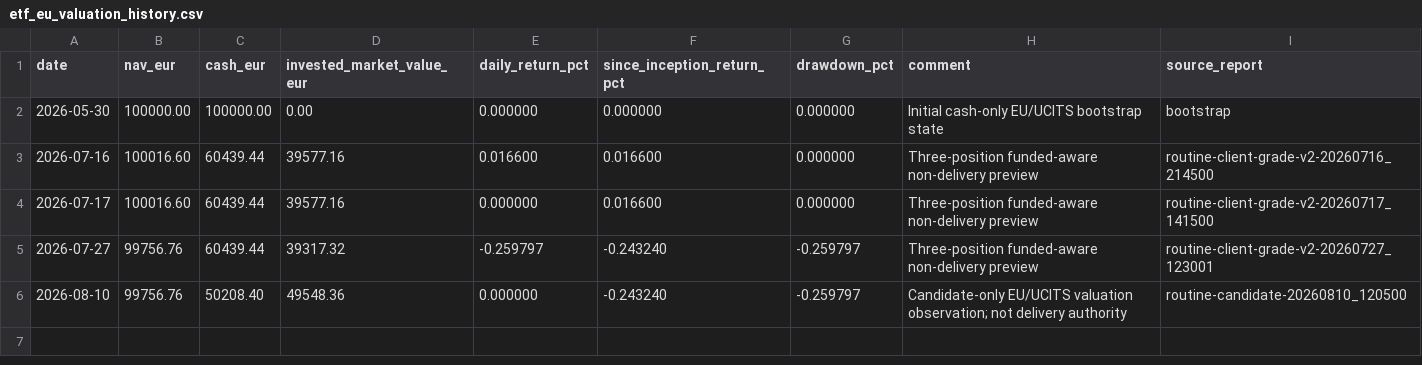
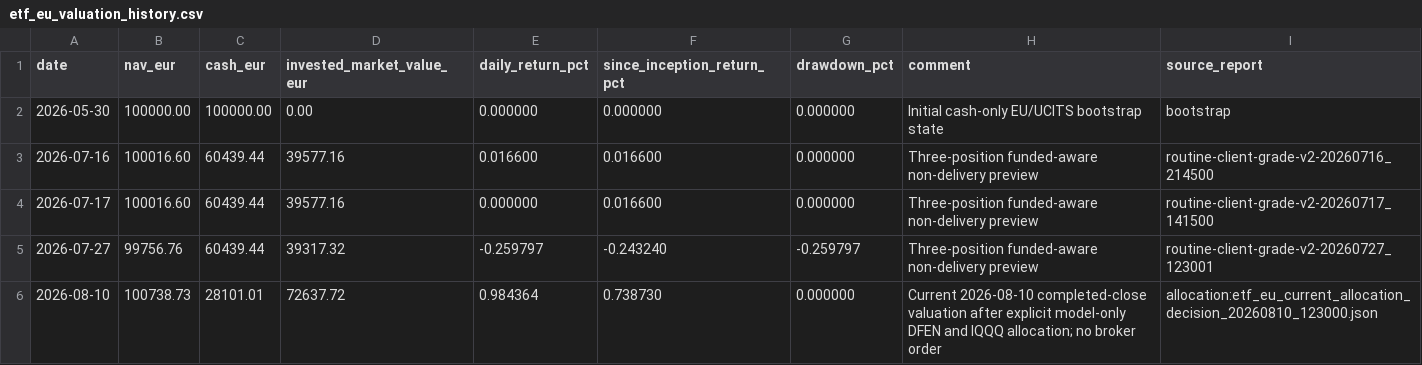
Before and after one commit to market-predictions/weekly-etf-eu, a CSV file: output/etf_eu_valuation_history.csv, drawn as a sheet.

```diff
--- a/output/etf_eu_valuation_history.csv
+++ b/output/etf_eu_valuation_history.csv
@@ -5,2 +5,2 @@ date,nav_eur,cash_eur,invested_market_value_eur,daily_return_pct,since_inception
 2026-07-27,99756.76,60439.44,39317.32,-0.259797,-0.243240,-0.259797,Three-position funded-aware non-delivery preview,routine-client-grade-v2-20260727_123001
-2026-08-10,99756.76,50208.40,49548.36,0.000000,-0.243240,-0.259797,Candidate-only EU/UCITS valuation observation; not delivery authority,routine-candidate-20260810_120500
+2026-08-10,100738.73,28101.01,72637.72,0.984364,0.738730,0.000000,Current 2026-08-10 completed-close valuation after explicit model-only DFEN and IQQQ allocation; no broker order,allocation:etf_eu_current_allocation_decision_20260810_123000.json
```
Also changed, not shown: output/etf_eu_recommendation_scorecard.csv, output/etf_eu_trade_ledger.csv, 19 other files.
